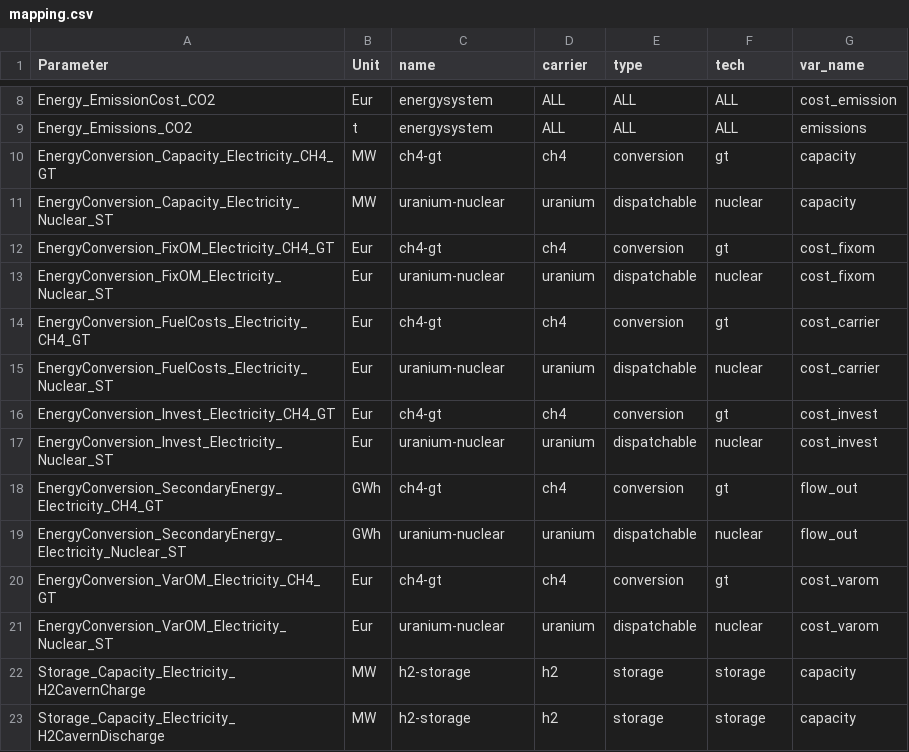
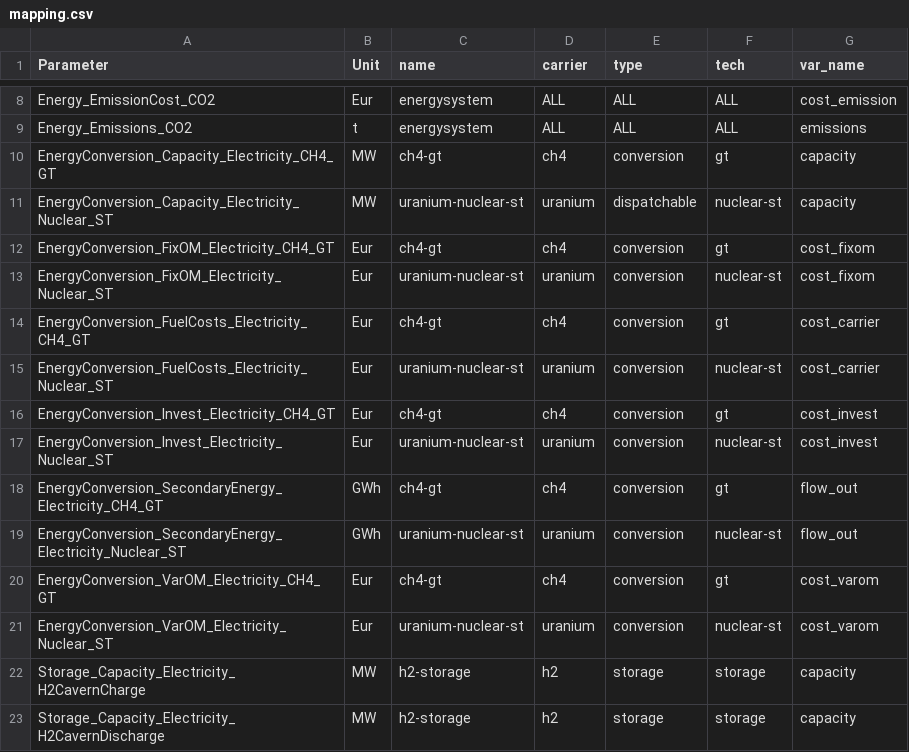
Before and after one commit to modex-flexmex/oemof-flexmex, a CSV file: experiment_1/004_results_data_template/mapping.csv, drawn as a sheet; only a part is shown, gaps mark what is left out.

Commit message:
Update mapping.csv

```diff
--- a/experiment_1/004_results_data_template/mapping.csv
+++ b/experiment_1/004_results_data_template/mapping.csv
@@ -10,13 +10,13 @@ Energy_Emissions_CO2,t,energysystem,ALL,ALL,ALL,emissions
 EnergyConversion_Capacity_Electricity_CH4_GT,MW,ch4-gt,ch4,conversion,gt,capacity
-EnergyConversion_Capacity_Electricity_Nuclear_ST,MW,uranium-nuclear,uranium,dispatchable,nuclear,capacity
+EnergyConversion_Capacity_Electricity_Nuclear_ST,MW,uranium-nuclear-st,uranium,dispatchable,nuclear-st,capacity
 EnergyConversion_FixOM_Electricity_CH4_GT,Eur,ch4-gt,ch4,conversion,gt,cost_fixom
-EnergyConversion_FixOM_Electricity_Nuclear_ST,Eur,uranium-nuclear,uranium,dispatchable,nuclear,cost_fixom
+EnergyConversion_FixOM_Electricity_Nuclear_ST,Eur,uranium-nuclear-st,uranium,conversion,nuclear-st,cost_fixom
 EnergyConversion_FuelCosts_Electricity_CH4_GT,Eur,ch4-gt,ch4,conversion,gt,cost_carrier
-EnergyConversion_FuelCosts_Electricity_Nuclear_ST,Eur,uranium-nuclear,uranium,dispatchable,nuclear,cost_carrier
+EnergyConversion_FuelCosts_Electricity_Nuclear_ST,Eur,uranium-nuclear-st,uranium,conversion,nuclear-st,cost_carrier
 EnergyConversion_Invest_Electricity_CH4_GT,Eur,ch4-gt,ch4,conversion,gt,cost_invest
-EnergyConversion_Invest_Electricity_Nuclear_ST,Eur,uranium-nuclear,uranium,dispatchable,nuclear,cost_invest
+EnergyConversion_Invest_Electricity_Nuclear_ST,Eur,uranium-nuclear-st,uranium,conversion,nuclear-st,cost_invest
 EnergyConversion_SecondaryEnergy_Electricity_CH4_GT,GWh,ch4-gt,ch4,conversion,gt,flow_out
-EnergyConversion_SecondaryEnergy_Electricity_Nuclear_ST,GWh,uranium-nuclear,uranium,dispatchable,nuclear,flow_out
+EnergyConversion_SecondaryEnergy_Electricity_Nuclear_ST,GWh,uranium-nuclear-st,uranium,conversion,nuclear-st,flow_out
 EnergyConversion_VarOM_Electricity_CH4_GT,Eur,ch4-gt,ch4,conversion,gt,cost_varom
-EnergyConversion_VarOM_Electricity_Nuclear_ST,Eur,uranium-nuclear,uranium,dispatchable,nuclear,cost_varom
+EnergyConversion_VarOM_Electricity_Nuclear_ST,Eur,uranium-nuclear-st,uranium,conversion,nuclear-st,cost_varom
 Storage_Capacity_Electricity_H2CavernCharge,MW,h2-storage,h2,storage,storage,capacity
```
